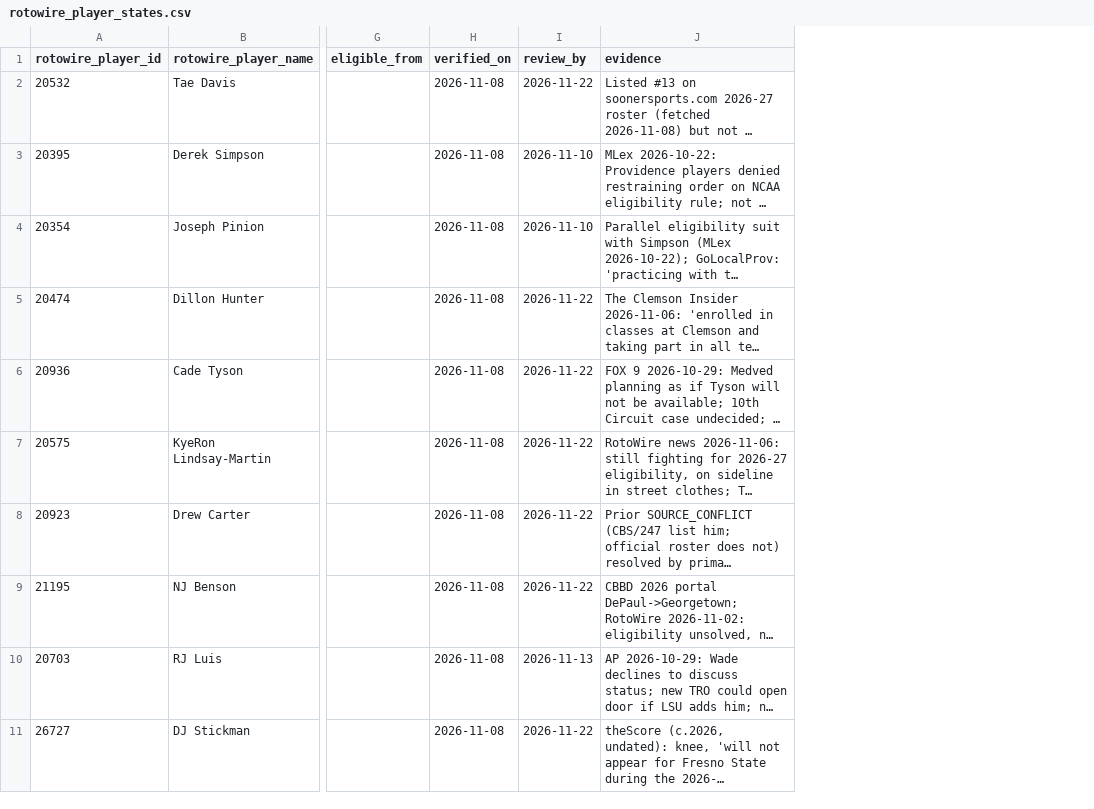
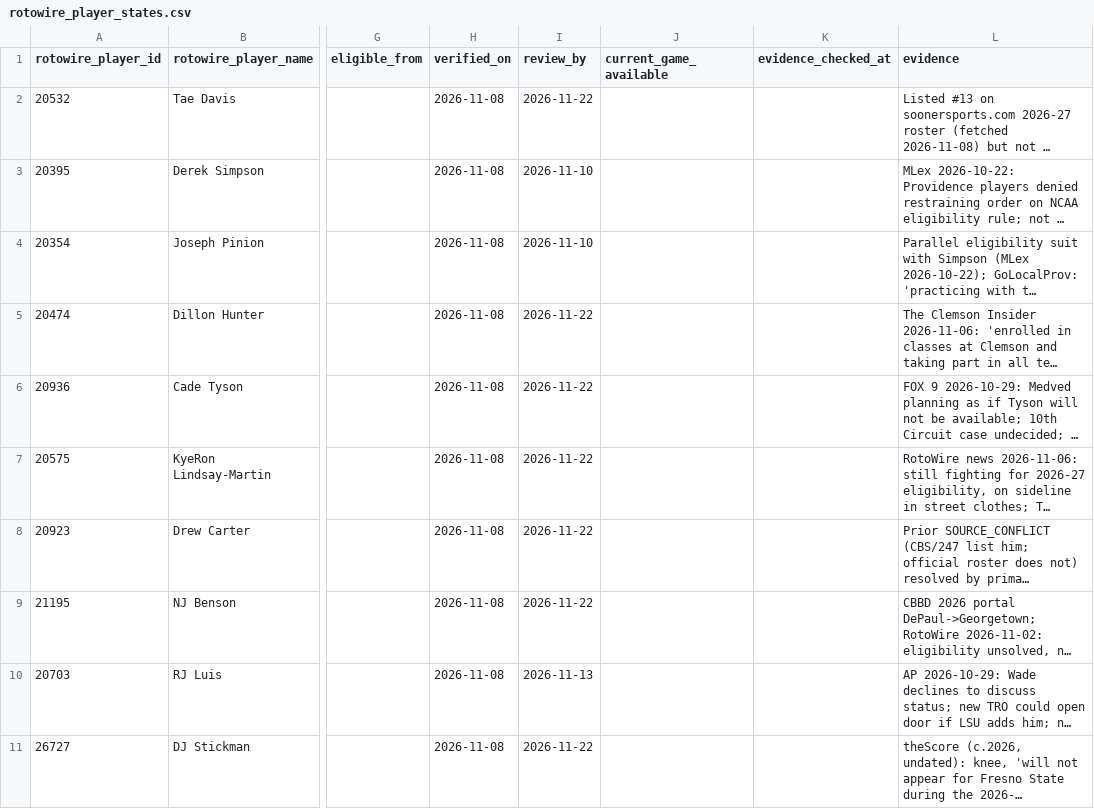
Before and after one commit to Risky-Scout/cbb-originator, a CSV file: cbb_platform/prod/rotowire_player_states.csv, drawn as a sheet; only a part is shown, gaps mark what is left out; long unchanged cells end in …; the diff covers the shown part only; the diff names each change by its address in the sheet, - before the commit and + after, or states it on an @@ line.

```diff
--- a/cbb_platform/prod/rotowire_player_states.csv
+++ b/cbb_platform/prod/rotowire_player_states.csv
+column J (current_game_available), empty
+column K (evidence_checked_at), empty
```
Also changed, not shown: 2 edited cells elsewhere in this file, 5 other files.
